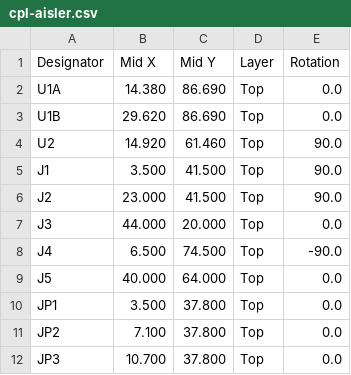
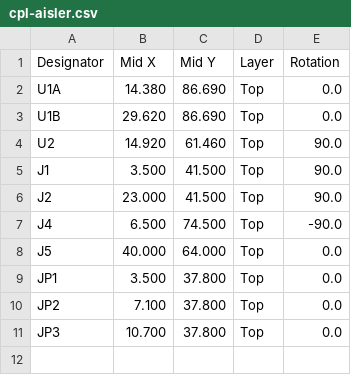
Before and after one commit to petekaik/esp32-c3-sensor-board, a CSV file: fabrication/assembly/aisler/cpl-aisler.csv, drawn as a sheet.

```diff
--- a/fabrication/assembly/aisler/cpl-aisler.csv
+++ b/fabrication/assembly/aisler/cpl-aisler.csv
@@ -6,3 +6,2 @@ J1,3.500,41.500,Top,90.0
 J2,23.000,41.500,Top,90.0
-J3,44.000,20.000,Top,0.0
 J4,6.500,74.500,Top,-90.0
```
Also changed, not shown: fabrication/assembly/aisler/bom-aisler.csv, fabrication/assembly/jlcpcb/bom-jlcpcb.csv, 8 other files.
